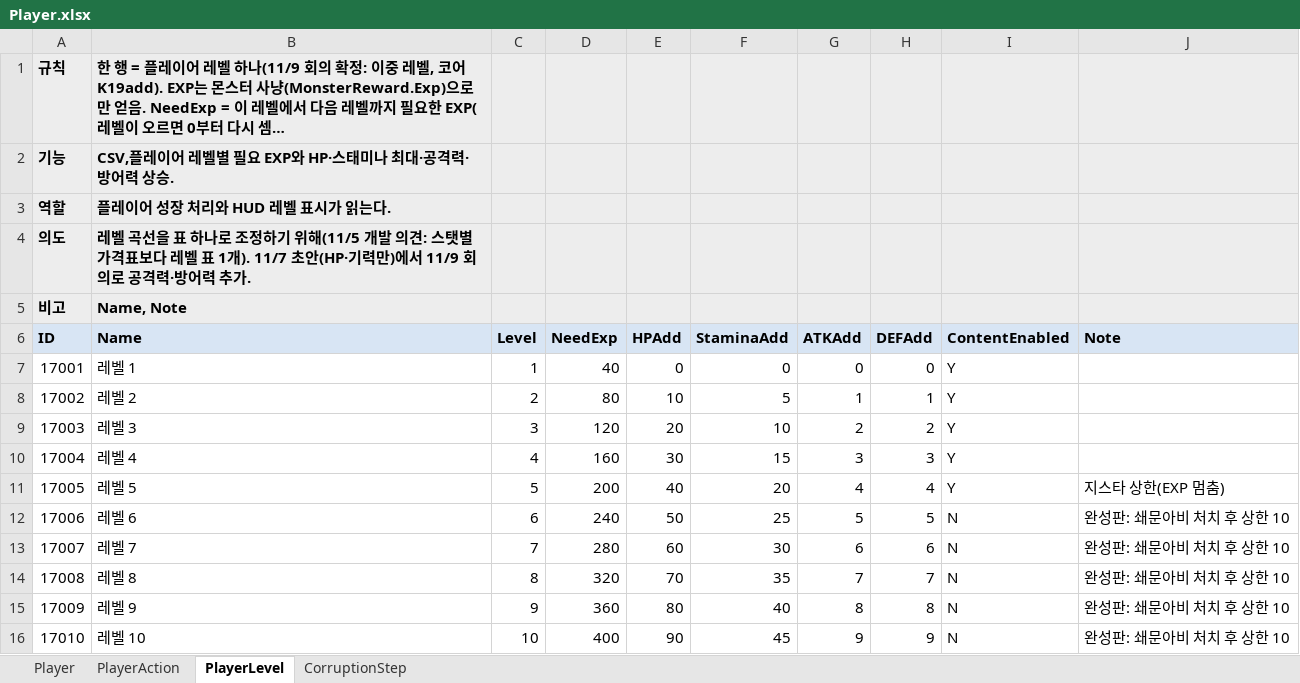
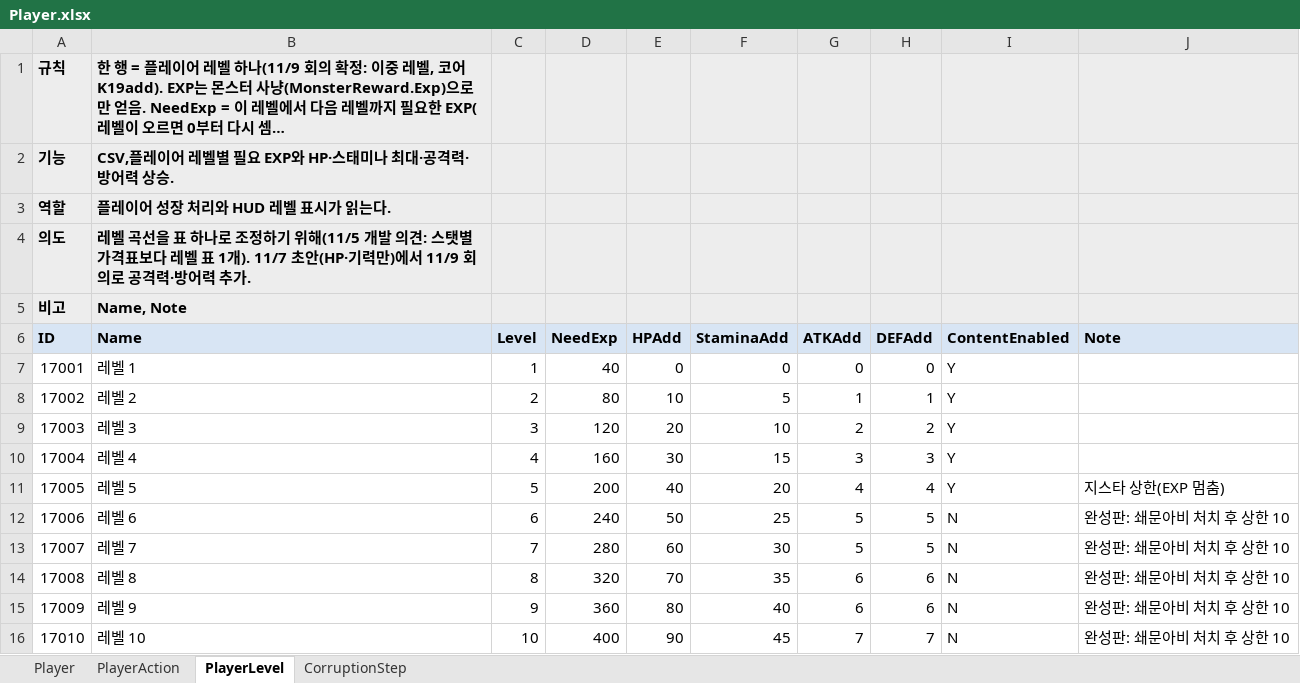
Before and after one commit to hyunho9228-web/DataSheet, an Excel workbook: tables/Player.xlsx, sheet PlayerLevel, drawn as a sheet; long unchanged cells end in …; values as stored, in another font and other column widths than the file's, no borders; the diff names each change by its address in the sheet, - before the commit and + after, or states it on an @@ line.

```diff
--- a/tables/Player.xlsx (sheet PlayerLevel)
+++ b/tables/Player.xlsx (sheet PlayerLevel)
-G13 (ATKAdd): 6
+G13 (ATKAdd): 5
-H13 (DEFAdd): 6
+H13 (DEFAdd): 5
-G14 (ATKAdd): 7
+G14 (ATKAdd): 6
-H14 (DEFAdd): 7
+H14 (DEFAdd): 6
-G15 (ATKAdd): 8
+G15 (ATKAdd): 6
-H15 (DEFAdd): 8
+H15 (DEFAdd): 6
-G16 (ATKAdd): 9
+G16 (ATKAdd): 7
-H16 (DEFAdd): 9
+H16 (DEFAdd): 7
```
